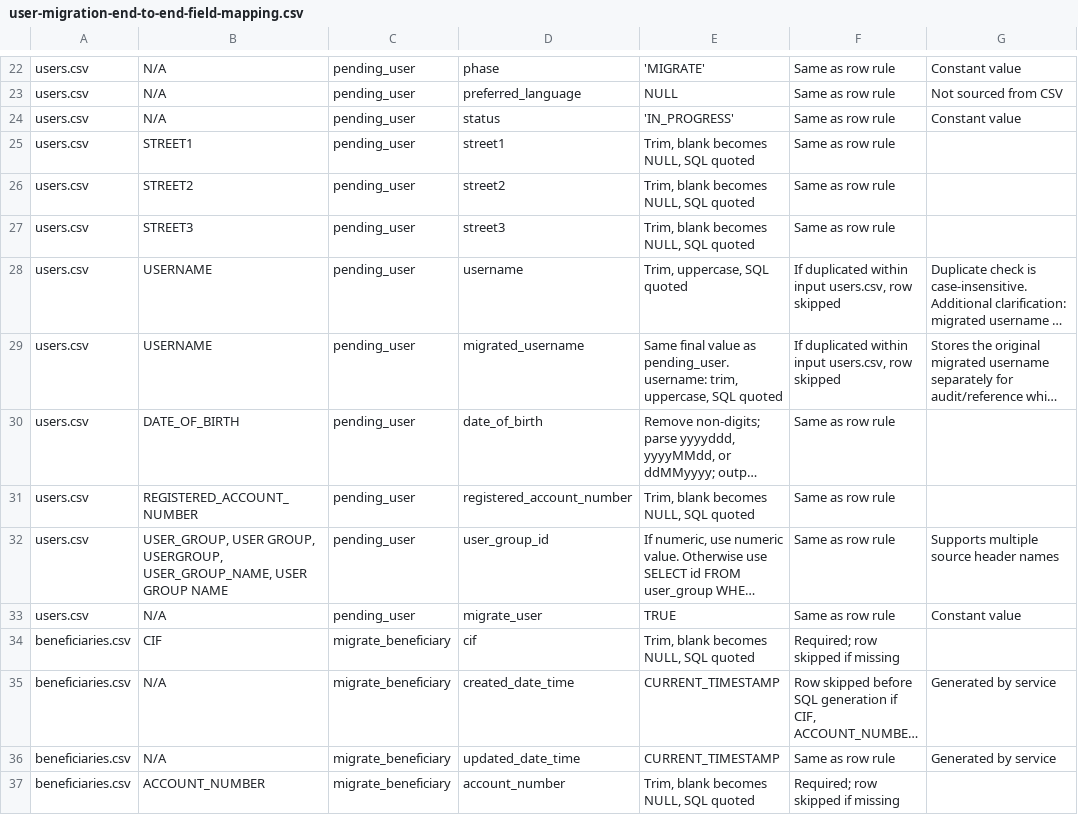
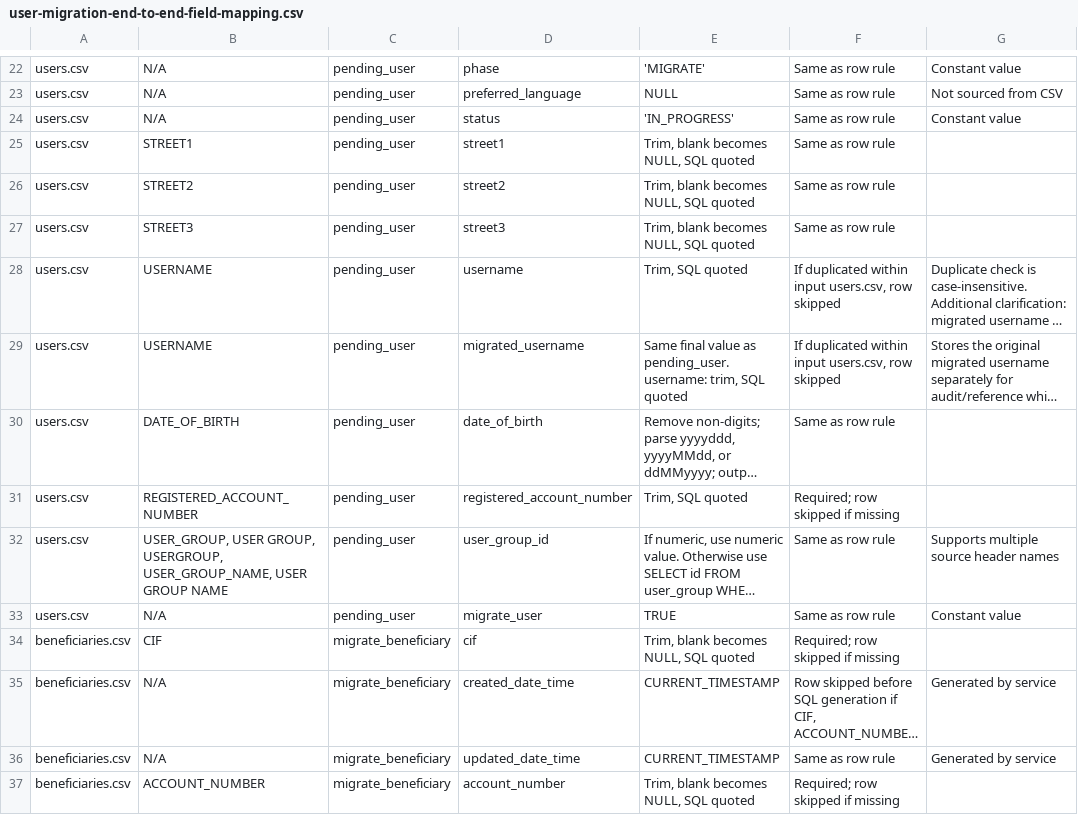
Before and after one commit to DanukaBhathiya/sql-script-generate, a CSV file: user-migration-end-to-end-field-mapping.csv, drawn as a sheet; only a part is shown, gaps mark what is left out; long unchanged cells end in …; the diff names each change by its address in the sheet, - before the commit and + after, or states it on an @@ line.

Commit message:
migration code user name

```diff
--- a/user-migration-end-to-end-field-mapping.csv
+++ b/user-migration-end-to-end-field-mapping.csv
-E28: Trim, uppercase, SQL quoted
+E28: Trim, SQL quoted
-E29: …pending_user.username: trim, uppercase, SQL quoted
+E29: …pending_user.username: trim, SQL quoted
-E31: Trim, blank becomes NULL, SQL quoted
+E31: Trim, SQL quoted
-F31: Same as row rule
+F31: Required; row skipped if missing
```
Also changed, not shown: 4 other files.
